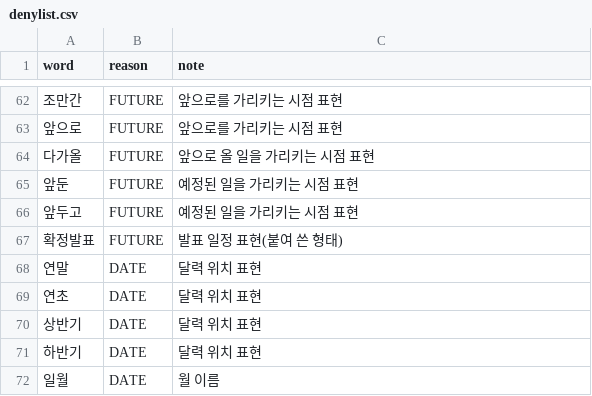
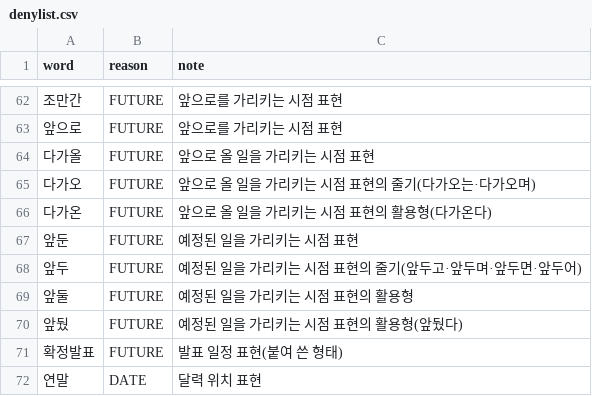
Before and after one commit to yunyongs/ant-lab, a CSV file: feed/denylist.csv, drawn as a sheet; only a part is shown, gaps mark what is left out; the shorter side is filled out with more unchanged rows.

Commit message:
fix: 미래 낱말 활용형 금지어 줄기 추가
   앞두고 행을 줄기 앞두로 바꾸고 앞둘·앞뒀·다가오·다가온을 더한다.
   현재 템플릿 적중 0건.

   Refs #23

```diff
--- a/feed/denylist.csv
+++ b/feed/denylist.csv
@@ -64,4 +64,8 @@ word,reason,note
 다가올,FUTURE,앞으로 올 일을 가리키는 시점 표현
+다가오,FUTURE,앞으로 올 일을 가리키는 시점 표현의 줄기(다가오는·다가오며)
+다가온,FUTURE,앞으로 올 일을 가리키는 시점 표현의 활용형(다가온다)
 앞둔,FUTURE,예정된 일을 가리키는 시점 표현
-앞두고,FUTURE,예정된 일을 가리키는 시점 표현
+앞두,FUTURE,예정된 일을 가리키는 시점 표현의 줄기(앞두고·앞두며·앞두면·앞두어)
+앞둘,FUTURE,예정된 일을 가리키는 시점 표현의 활용형
+앞뒀,FUTURE,예정된 일을 가리키는 시점 표현의 활용형(앞뒀다)
 확정발표,FUTURE,발표 일정 표현(붙여 쓴 형태)
```
